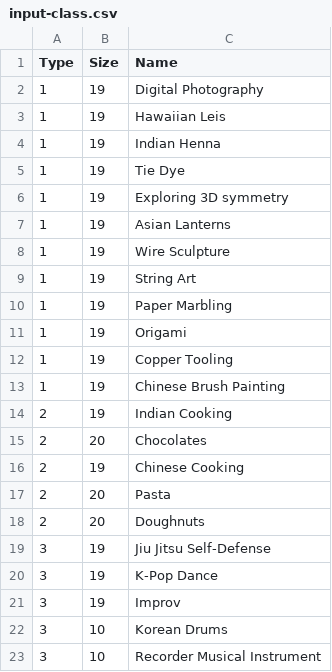
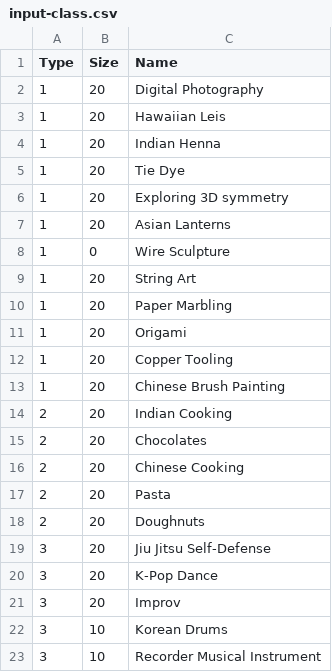
Before and after one commit to systembugtj/icsptsa-art-day, a CSV file: ArtDayAlgorithm/input-class.csv, drawn as a sheet.

```diff
--- a/ArtDayAlgorithm/input-class.csv
+++ b/ArtDayAlgorithm/input-class.csv
@@ -1,22 +1,22 @@
 Type,Size,Name
-1,19,Digital Photography
-1,19,Hawaiian Leis
-1,19,Indian Henna
-1,19,Tie Dye
-1,19,Exploring 3D symmetry
-1,19,Asian Lanterns
-1,19,Wire Sculpture
-1,19,String Art
-1,19,Paper Marbling
-1,19,Origami
-1,19,Copper Tooling
-1,19,Chinese Brush Painting
-2,19,Indian Cooking
+1,20,Digital Photography
+1,20,Hawaiian Leis
+1,20,Indian Henna
+1,20,Tie Dye
+1,20,Exploring 3D symmetry
+1,20,Asian Lanterns
+1,0,Wire Sculpture
+1,20,String Art
+1,20,Paper Marbling
+1,20,Origami
+1,20,Copper Tooling
+1,20,Chinese Brush Painting
+2,20,Indian Cooking
 2,20,Chocolates
-2,19,Chinese Cooking
+2,20,Chinese Cooking
 2,20,Pasta
 2,20,Doughnuts
-3,19,Jiu Jitsu Self-Defense
-3,19,K-Pop Dance
-3,19,Improv
+3,20,Jiu Jitsu Self-Defense
+3,20,K-Pop Dance
+3,20,Improv
 3,10,Korean Drums
```
Also changed, not shown: ArtDayAlgorithm/output-student.csv, 2 other files.
